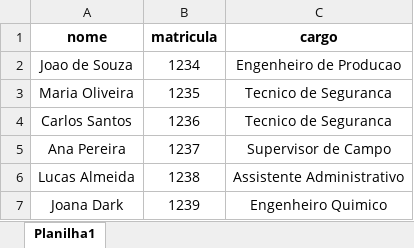
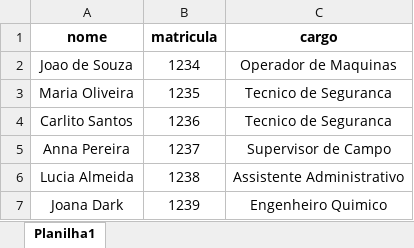
Before and after one commit to AntonioFernando/projeto_aplicado, an Excel workbook: public/colaborador.xlsx, sheet Planilha1, drawn as a sheet; values as stored, in another font and other column widths than the file's, no borders; the diff names each change by its address in the sheet, - before the commit and + after, or states it on an @@ line.

```diff
--- a/public/colaborador.xlsx (sheet Planilha1)
+++ b/public/colaborador.xlsx (sheet Planilha1)
-C2 (cargo): Engenheiro de Producao
+C2 (cargo): Operador de Maquinas
-A4 (nome): Carlos Santos
+A4 (nome): Carlito Santos
-A5 (nome): Ana Pereira
+A5 (nome): Anna Pereira
-A6 (nome): Lucas Almeida
+A6 (nome): Lucia Almeida
```
Also changed, not shown: 6 other files.
